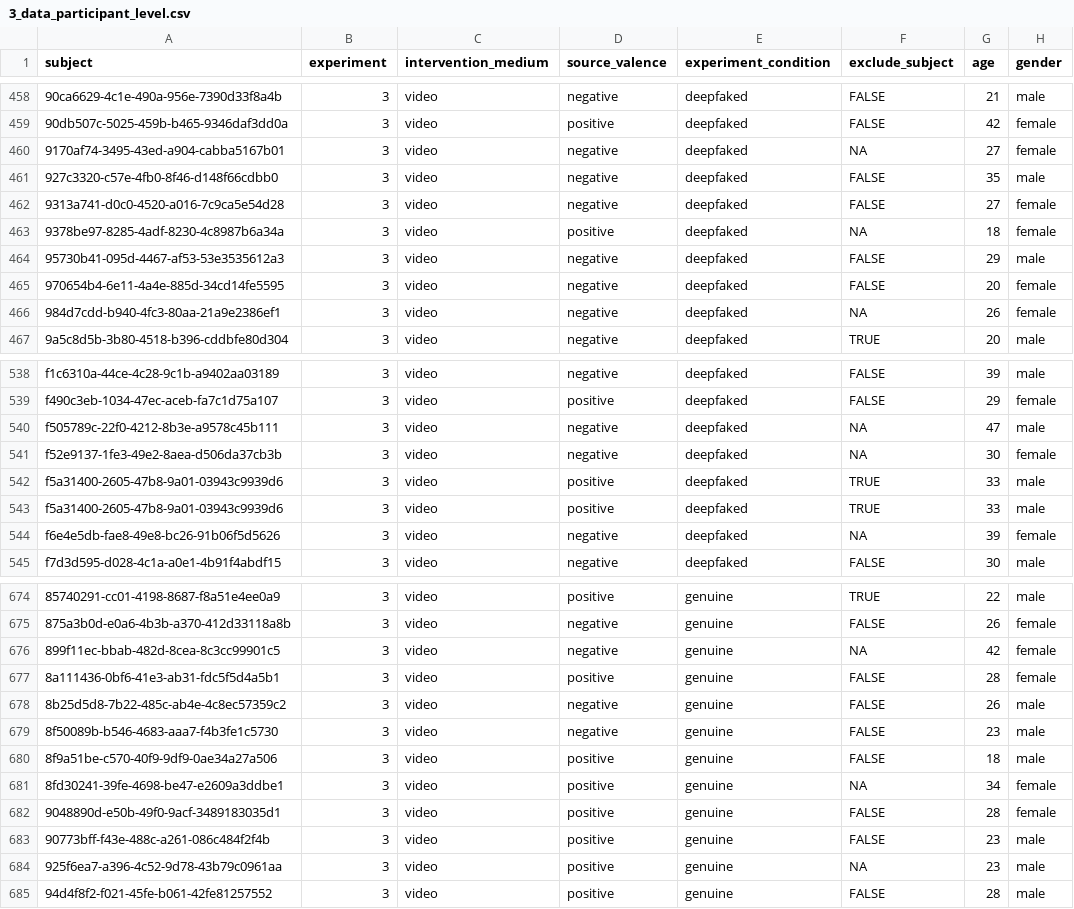
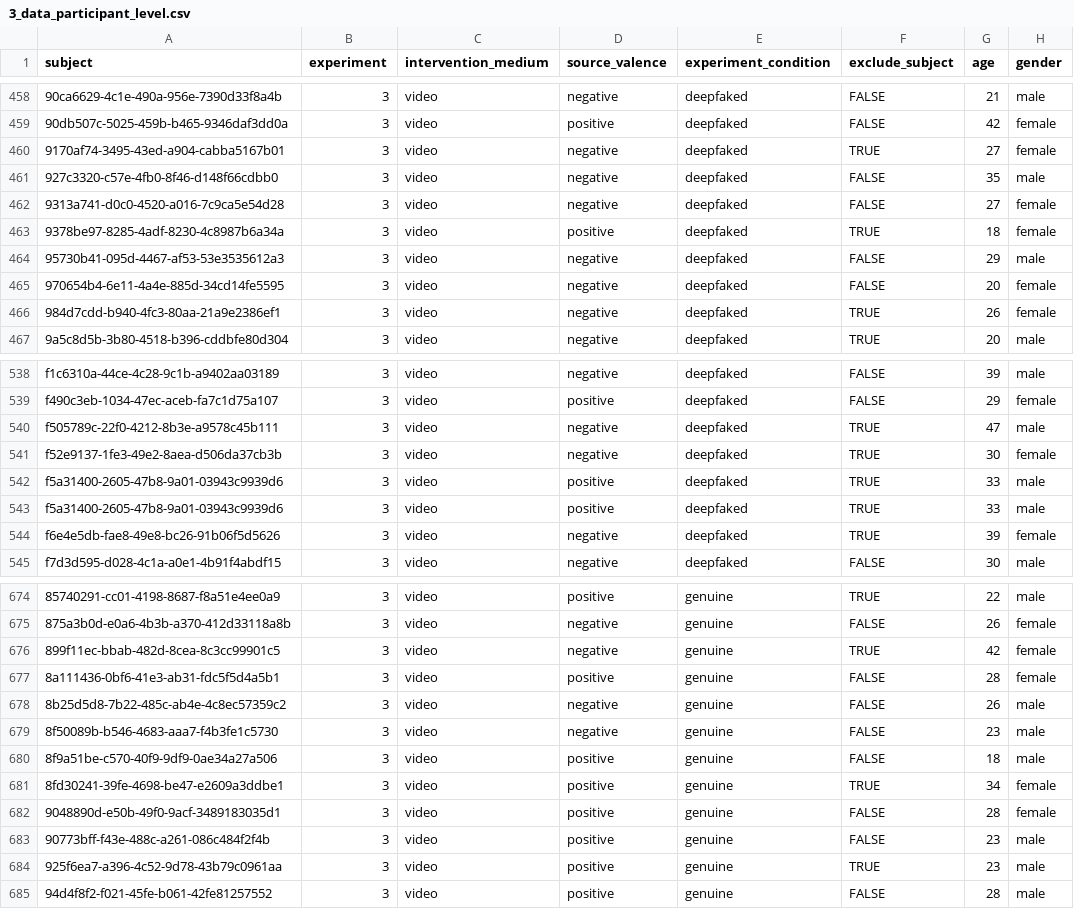
Before and after one commit to Sean-Hughes/DF-Impression-Formation--Video-and-Audio-, a CSV file: data/processed/3_data_participant_level.csv, drawn as a sheet; only a part is shown, gaps mark what is left out; the diff covers the shown part only; the diff names each change by its address in the sheet, - before the commit and + after, or states it on an @@ line.

```diff
--- a/data/processed/3_data_participant_level.csv
+++ b/data/processed/3_data_participant_level.csv
-F460 (exclude_subject): NA
+F460 (exclude_subject): TRUE
-F463 (exclude_subject): NA
+F463 (exclude_subject): TRUE
-F466 (exclude_subject): NA
+F466 (exclude_subject): TRUE
-F540:F541 (exclude_subject): NA
+F540:F541 (exclude_subject): TRUE
-F544 (exclude_subject): NA
+F544 (exclude_subject): TRUE
-F676 (exclude_subject): NA
+F676 (exclude_subject): TRUE
-F681 (exclude_subject): NA
+F681 (exclude_subject): TRUE
-F684 (exclude_subject): NA
+F684 (exclude_subject): TRUE
```
Also changed, not shown: 113 edited cells elsewhere in this file, 13 other files.
